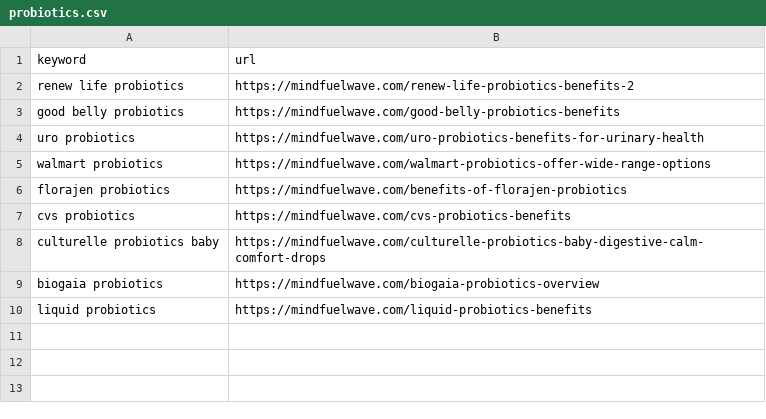
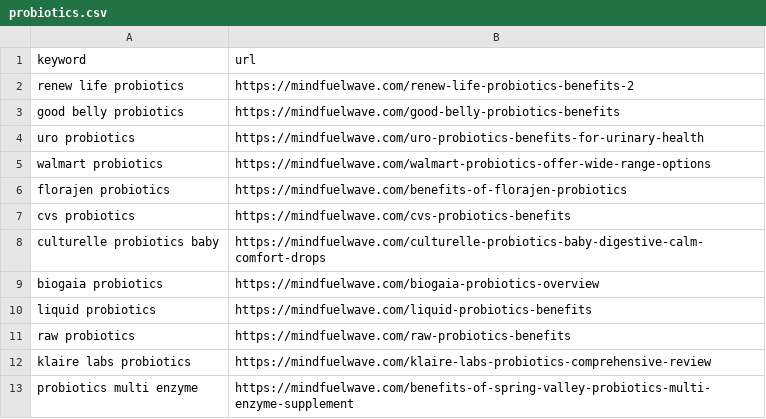
Before and after one commit to jakeadelman/autoblogger-wordpress, a CSV file: csvs/finished/probiotics.csv, drawn as a sheet.

```diff
--- a/csvs/finished/probiotics.csv
+++ b/csvs/finished/probiotics.csv
@@ -10 +10,4 @@ biogaia probiotics,https://mindfuelwave.com/biogaia-probiotics-overview
 liquid probiotics,https://mindfuelwave.com/liquid-probiotics-benefits
+raw probiotics,https://mindfuelwave.com/raw-probiotics-benefits
+klaire labs probiotics,https://mindfuelwave.com/klaire-labs-probiotics-comprehensive-review
+probiotics multi enzyme,https://mindfuelwave.com/benefits-of-spring-valley-probiotics-multi-enzyme-supplement
```
Also changed, not shown: 2 other files.
